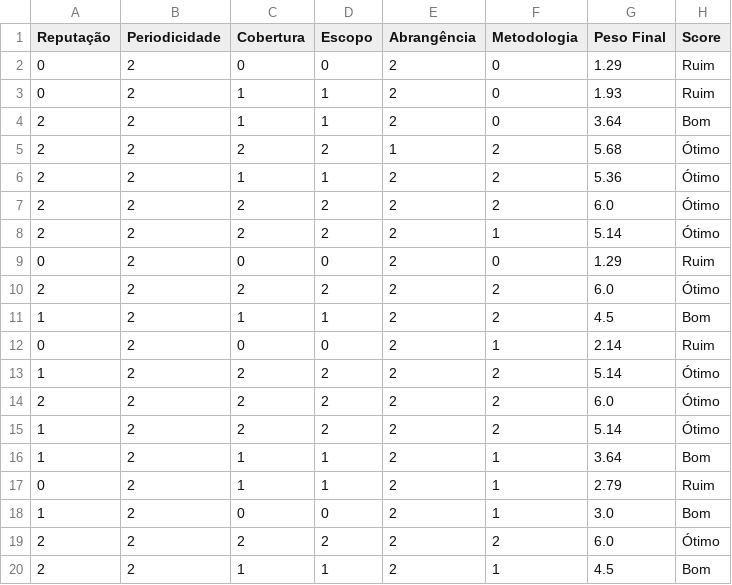
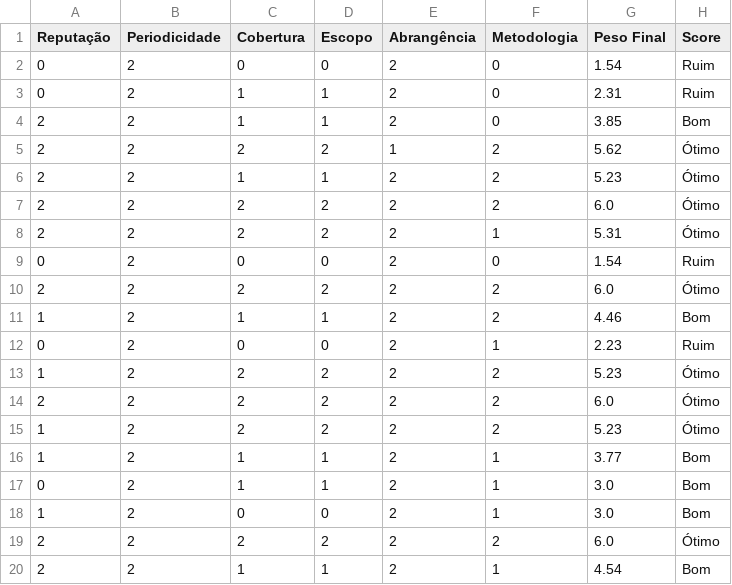
Before and after one commit to JoaoDaviMNunes/Projeto_TCC, a CSV file: scoresReports.csv, drawn as a sheet.

Commit message:
Testes para os pesos dos campose preparação para o teste com variáveis aleatórias

```diff
--- a/scoresReports.csv
+++ b/scoresReports.csv
@@ -1,20 +1,20 @@
 Reputação,Periodicidade,Cobertura,Escopo,Abrangência,Metodologia,Peso Final,Score
-0,2,0,0,2,0,1.29,Ruim
-0,2,1,1,2,0,1.93,Ruim
-2,2,1,1,2,0,3.64,Bom
-2,2,2,2,1,2,5.68,Ótimo
-2,2,1,1,2,2,5.36,Ótimo
+0,2,0,0,2,0,1.54,Ruim
+0,2,1,1,2,0,2.31,Ruim
+2,2,1,1,2,0,3.85,Bom
+2,2,2,2,1,2,5.62,Ótimo
+2,2,1,1,2,2,5.23,Ótimo
 2,2,2,2,2,2,6.0,Ótimo
-2,2,2,2,2,1,5.14,Ótimo
-0,2,0,0,2,0,1.29,Ruim
+2,2,2,2,2,1,5.31,Ótimo
+0,2,0,0,2,0,1.54,Ruim
 2,2,2,2,2,2,6.0,Ótimo
-1,2,1,1,2,2,4.5,Bom
-0,2,0,0,2,1,2.14,Ruim
-1,2,2,2,2,2,5.14,Ótimo
+1,2,1,1,2,2,4.46,Bom
+0,2,0,0,2,1,2.23,Ruim
+1,2,2,2,2,2,5.23,Ótimo
 2,2,2,2,2,2,6.0,Ótimo
-1,2,2,2,2,2,5.14,Ótimo
-1,2,1,1,2,1,3.64,Bom
-0,2,1,1,2,1,2.79,Ruim
+1,2,2,2,2,2,5.23,Ótimo
+1,2,1,1,2,1,3.77,Bom
+0,2,1,1,2,1,3.0,Bom
 1,2,0,0,2,1,3.0,Bom
 2,2,2,2,2,2,6.0,Ótimo
-2,2,1,1,2,1,4.5,Bom
+2,2,1,1,2,1,4.54,Bom
```
Also changed, not shown: 4 other files.
